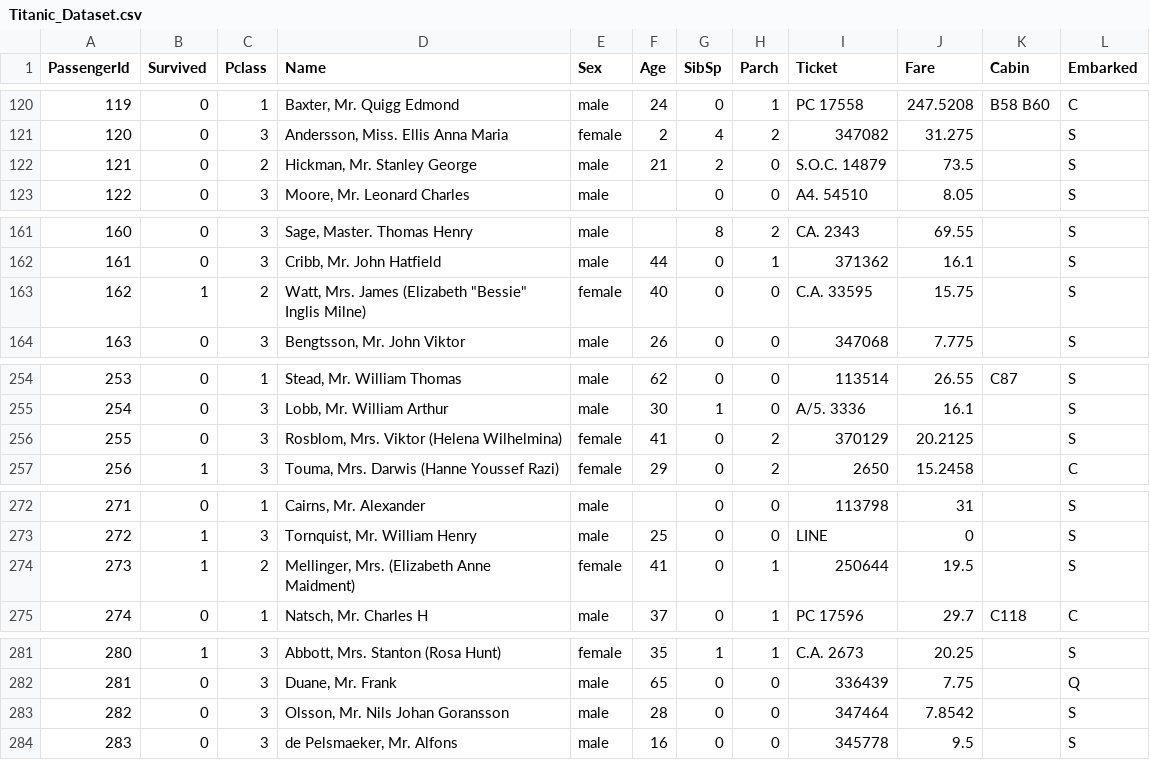
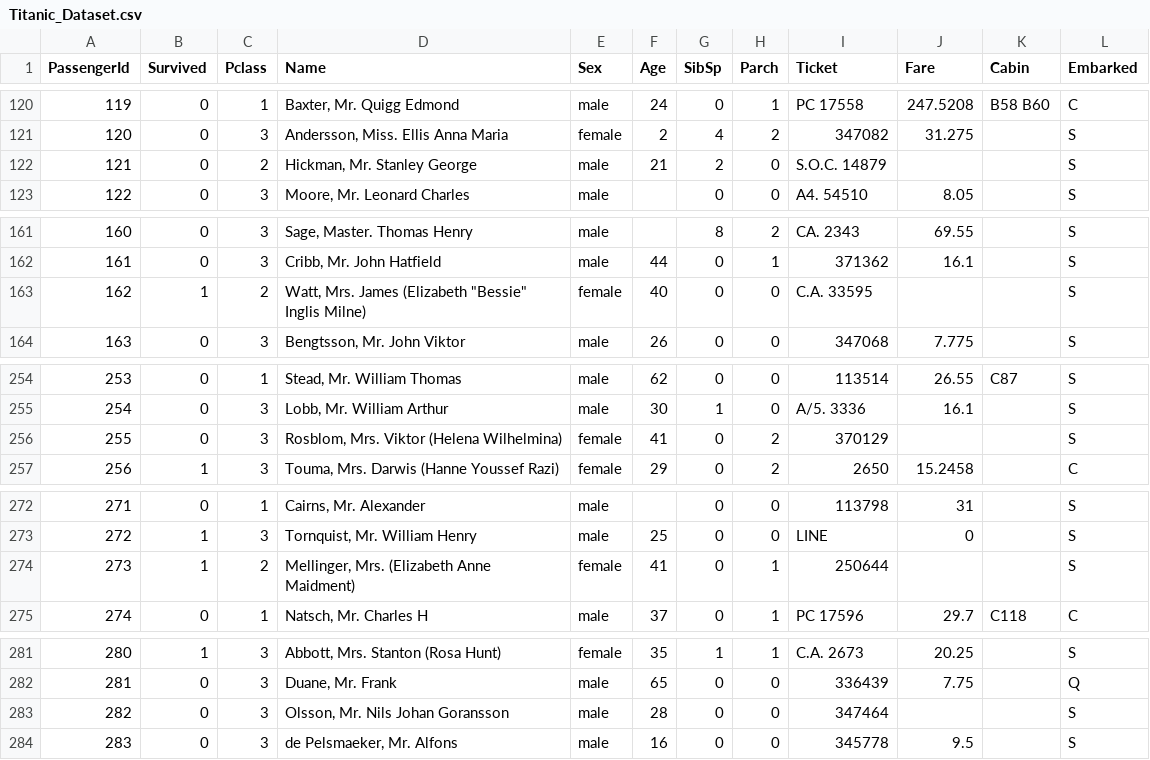
Before and after one commit to TheAIDojo/Machine_Learning_Bootcamp, a CSV file: Week 02 - Data Science Libraries/Titanic_Dataset.csv, drawn as a sheet; only a part is shown, gaps mark what is left out; the diff covers the shown part only.

```diff
--- a/Week 02 - Data Science Libraries/Titanic_Dataset.csv
+++ b/Week 02 - Data Science Libraries/Titanic_Dataset.csv
@@ -121,3 +121,3 @@ PassengerId,Survived,Pclass,Name,Sex,Age,SibSp,Parch,Ticket,Fare,Cabin,Embarked
 120,0,3,"Andersson, Miss. Ellis Anna Maria",female,2,4,2,347082,31.275,,S
-121,0,2,"Hickman, Mr. Stanley George",male,21,2,0,S.O.C. 14879,73.5,,S
+121,0,2,"Hickman, Mr. Stanley George",male,21,2,0,S.O.C. 14879,,,S
 122,0,3,"Moore, Mr. Leonard Charles",male,,0,0,A4. 54510,8.05,,S
@@ -162,3 +162,3 @@ PassengerId,Survived,Pclass,Name,Sex,Age,SibSp,Parch,Ticket,Fare,Cabin,Embarked
 161,0,3,"Cribb, Mr. John Hatfield",male,44,0,1,371362,16.1,,S
-162,1,2,"Watt, Mrs. James (Elizabeth ""Bessie"" Inglis Milne)",female,40,0,0,C.A. 33595,15.75,,S
+162,1,2,"Watt, Mrs. James (Elizabeth ""Bessie"" Inglis Milne)",female,40,0,0,C.A. 33595,,,S
 163,0,3,"Bengtsson, Mr. John Viktor",male,26,0,0,347068,7.775,,S
@@ -255,3 +255,3 @@ PassengerId,Survived,Pclass,Name,Sex,Age,SibSp,Parch,Ticket,Fare,Cabin,Embarked
 254,0,3,"Lobb, Mr. William Arthur",male,30,1,0,A/5. 3336,16.1,,S
-255,0,3,"Rosblom, Mrs. Viktor (Helena Wilhelmina)",female,41,0,2,370129,20.2125,,S
+255,0,3,"Rosblom, Mrs. Viktor (Helena Wilhelmina)",female,41,0,2,370129,,,S
 256,1,3,"Touma, Mrs. Darwis (Hanne Youssef Razi)",female,29,0,2,2650,15.2458,,C
@@ -273,3 +273,3 @@ PassengerId,Survived,Pclass,Name,Sex,Age,SibSp,Parch,Ticket,Fare,Cabin,Embarked
 272,1,3,"Tornquist, Mr. William Henry",male,25,0,0,LINE,0,,S
-273,1,2,"Mellinger, Mrs. (Elizabeth Anne Maidment)",female,41,0,1,250644,19.5,,S
+273,1,2,"Mellinger, Mrs. (Elizabeth Anne Maidment)",female,41,0,1,250644,,,S
 274,0,1,"Natsch, Mr. Charles H",male,37,0,1,PC 17596,29.7,C118,C
@@ -282,3 +282,3 @@ PassengerId,Survived,Pclass,Name,Sex,Age,SibSp,Parch,Ticket,Fare,Cabin,Embarked
 281,0,3,"Duane, Mr. Frank",male,65,0,0,336439,7.75,,Q
-282,0,3,"Olsson, Mr. Nils Johan Goransson",male,28,0,0,347464,7.8542,,S
+282,0,3,"Olsson, Mr. Nils Johan Goransson",male,28,0,0,347464,,,S
 283,0,3,"de Pelsmaeker, Mr. Alfons",male,16,0,0,345778,9.5,,S
```
Also changed, not shown: 13 edited cells elsewhere in this file.
